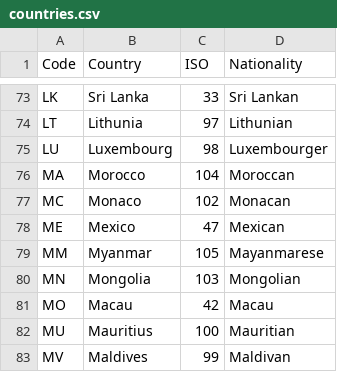
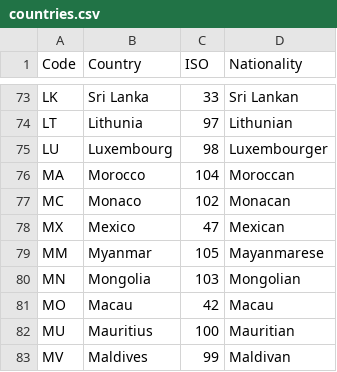
Before and after one commit to MrNime/Flying-Lap, a CSV file: countries.csv, drawn as a sheet; only a part is shown, gaps mark what is left out.

```diff
--- a/countries.csv
+++ b/countries.csv
@@ -77,3 +77,3 @@ MA,Morocco,104,Moroccan
 MC,Monaco,102,Monacan
-ME,Mexico,47,Mexican
+MX,Mexico,47,Mexican
 MM,Myanmar,105,Mayanmarese
```
Also changed, not shown: 2 other files.
